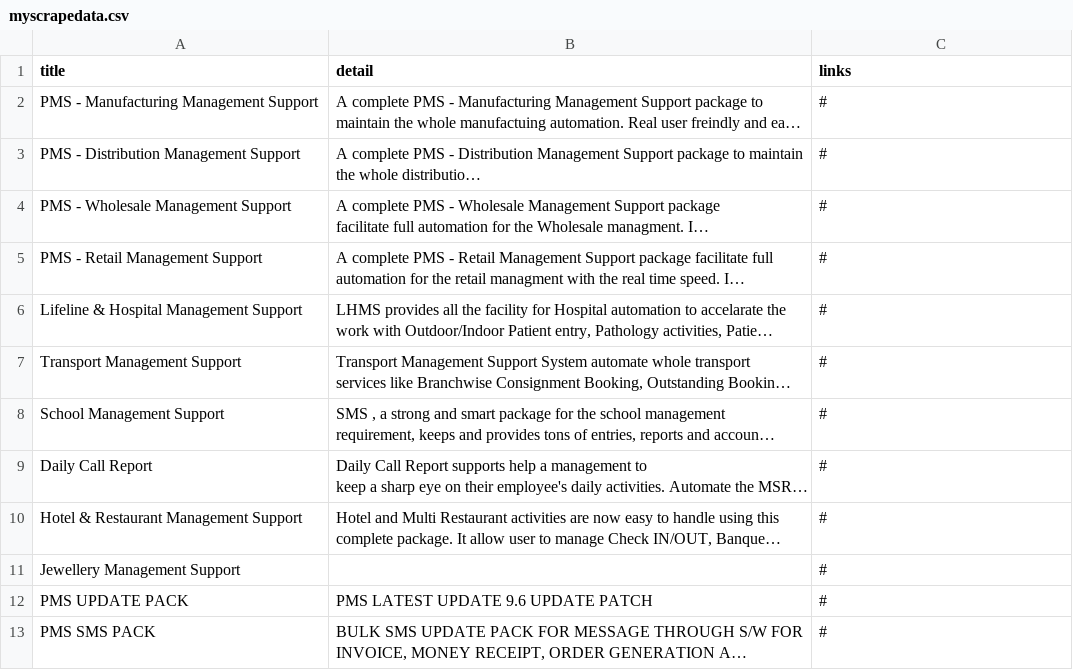
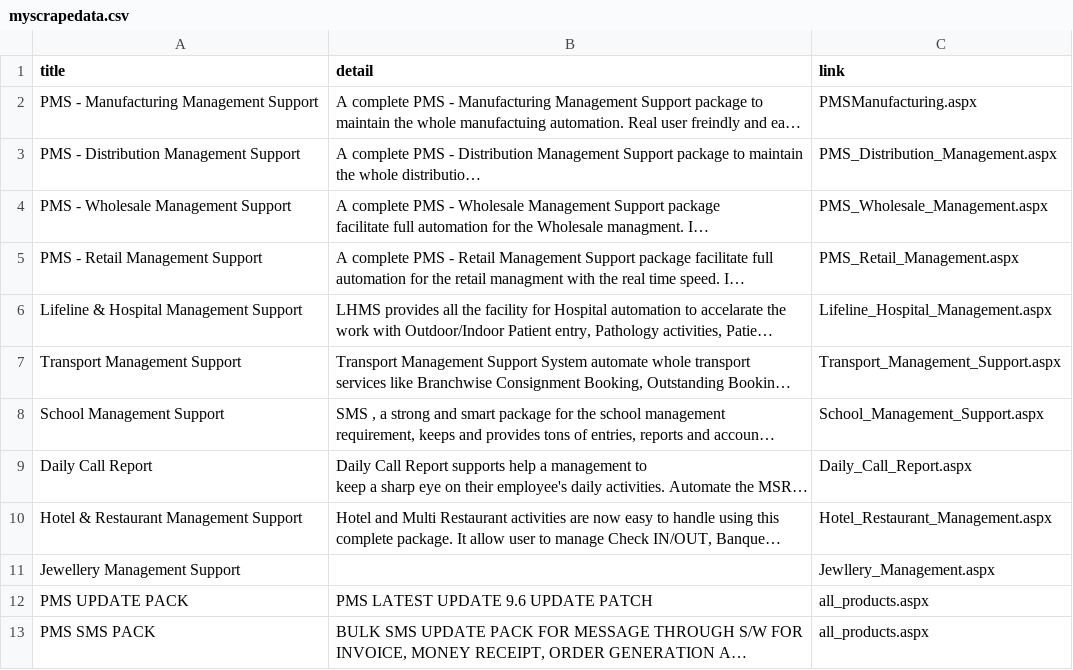
Before and after one commit to vanshika-hgnis/Web-Scrapping, a CSV file: blogdata/blogdata/myscrapedata.csv, drawn as a sheet; long unchanged cells end in …; the diff names each change by its address in the sheet, - before the commit and + after, or states it on an @@ line.

Commit message:
multiple scraped data

```diff
--- a/blogdata/blogdata/myscrapedata.csv
+++ b/blogdata/blogdata/myscrapedata.csv
-C1: links
+C1: link
-C2 (link): #
+C2 (link): PMSManufacturing.aspx
-C3 (link): #
+C3 (link): PMS_Distribution_Management.aspx
-C4 (link): #
+C4 (link): PMS_Wholesale_Management.aspx
-C5 (link): #
+C5 (link): PMS_Retail_Management.aspx
-C6 (link): #
+C6 (link): Lifeline_Hospital_Management.aspx
-C7 (link): #
+C7 (link): Transport_Management_Support.aspx
-C8 (link): #
+C8 (link): School_Management_Support.aspx
-C9 (link): #
+C9 (link): Daily_Call_Report.aspx
-C10 (link): #
+C10 (link): Hotel_Restaurant_Management.aspx
-C11 (link): #
+C11 (link): Jewllery_Management.aspx
-C12:C13 (link): #
+C12:C13 (link): all_products.aspx
```
Also changed, not shown: 5 other files.
